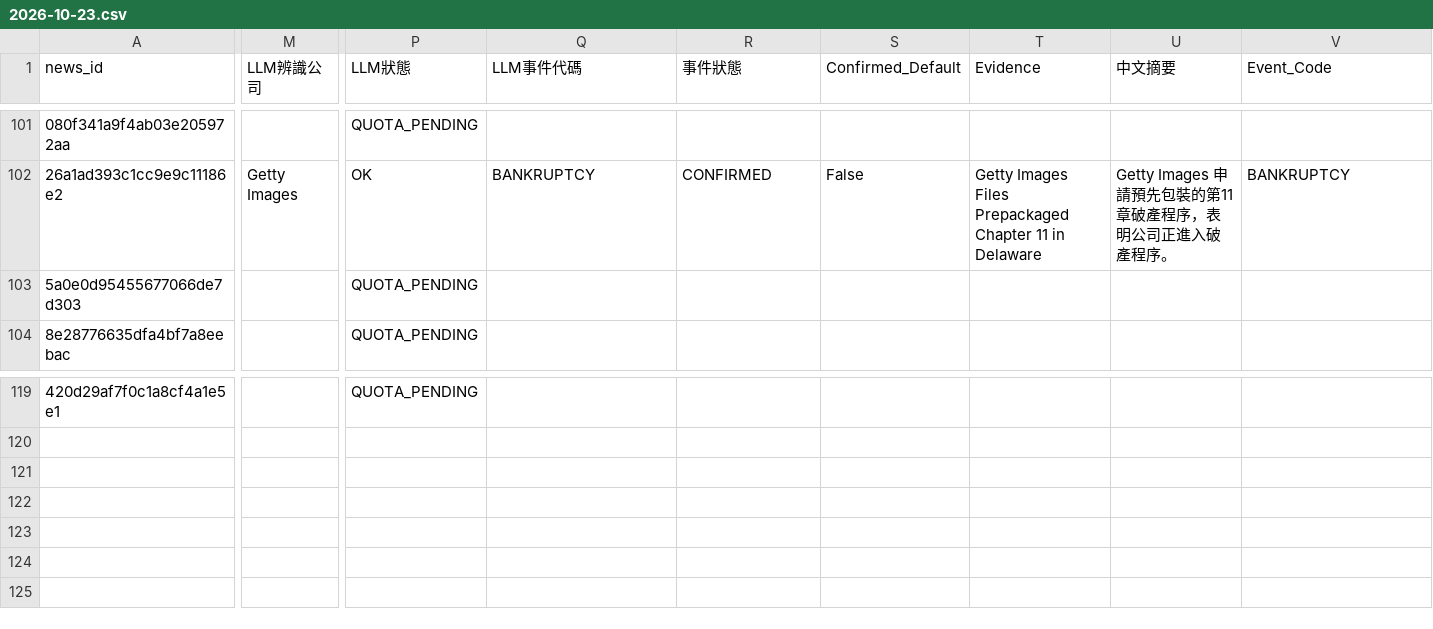
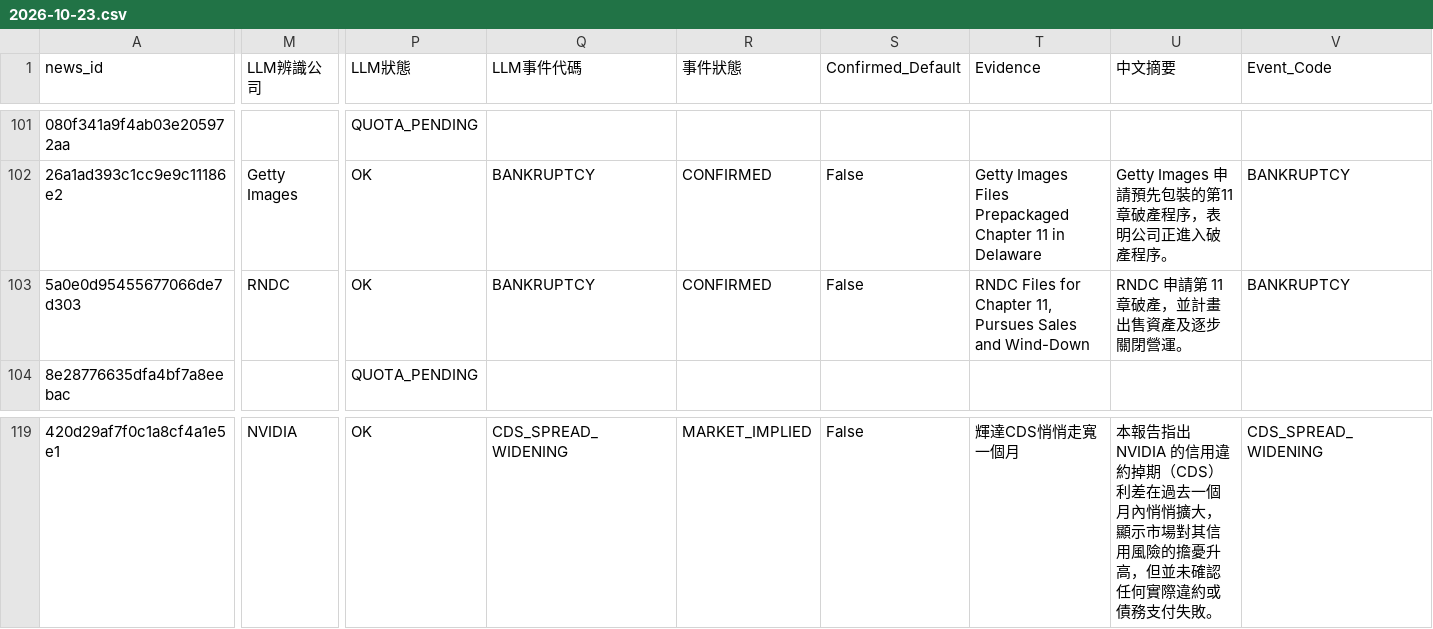
Before and after one commit to RMSecfb/negative-news, a CSV file: ai_news_daily/2026-10-23.csv, drawn as a sheet; only a part is shown, gaps mark what is left out; the diff covers the shown part only; the diff names each change by its address in the sheet, - before the commit and + after, or states it on an @@ line.

```diff
--- a/ai_news_daily/2026-10-23.csv
+++ b/ai_news_daily/2026-10-23.csv
-M103 (LLM辨識公司): (empty)
+M103 (LLM辨識公司): RNDC
-P103 (LLM狀態): QUOTA_PENDING
+P103 (LLM狀態): OK
-Q103 (LLM事件代碼): (empty)
+Q103 (LLM事件代碼): BANKRUPTCY
-R103 (事件狀態): (empty)
+R103 (事件狀態): CONFIRMED
-S103 (Confirmed_Default): (empty)
+S103 (Confirmed_Default): False
-T103 (Evidence): (empty)
+T103 (Evidence): RNDC Files for Chapter 11, Pursues Sales and Wind-Down
-U103 (中文摘要): (empty)
+U103 (中文摘要): RNDC 申請第 11 章破產，並計畫出售資產及逐步關閉營運。
-V103 (Event_Code): (empty)
+V103 (Event_Code): BANKRUPTCY
-M119 (LLM辨識公司): (empty)
+M119 (LLM辨識公司): NVIDIA
-P119 (LLM狀態): QUOTA_PENDING
+P119 (LLM狀態): OK
-Q119 (LLM事件代碼): (empty)
+Q119 (LLM事件代碼): CDS_SPREAD_WIDENING
-R119 (事件狀態): (empty)
+R119 (事件狀態): MARKET_IMPLIED
-S119 (Confirmed_Default): (empty)
+S119 (Confirmed_Default): False
-T119 (Evidence): (empty)
+T119 (Evidence): 輝達CDS悄悄走寬一個月
-U119 (中文摘要): (empty)
+U119 (中文摘要): 本報告指出 NVIDIA 的信用違約掉期（CDS）利差在過去一個月內悄悄擴大，顯示市場對其信用風險的擔憂升高，但並未確認任何實際違約或債務支付失敗。
-V119 (Event_Code): (empty)
+V119 (Event_Code): CDS_SPREAD_WIDENING
```
Also changed, not shown: 63 edited cells elsewhere in this file, 1 other file.
